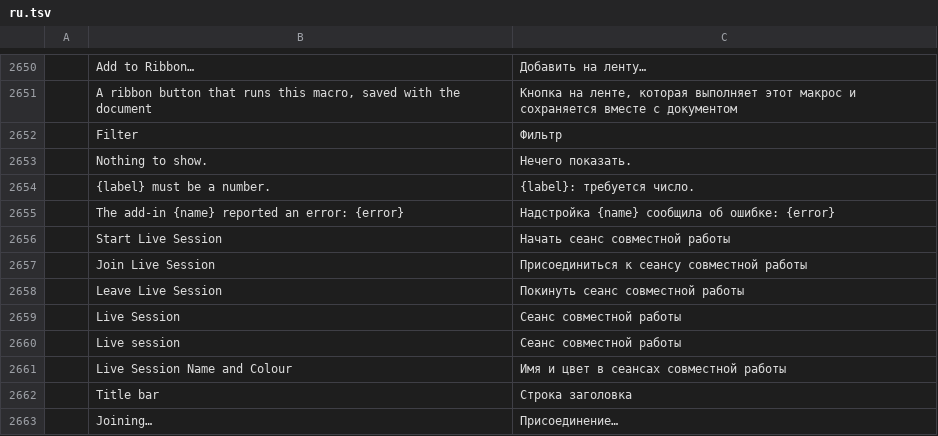
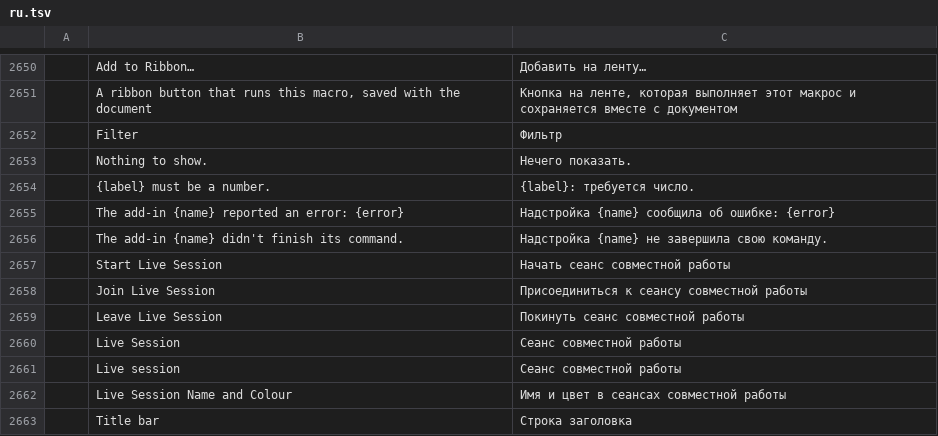
Before and after one commit to dasuday/wordcraft_clone, a TSV file: crates/ui-egui/src/i18n/ru.tsv, drawn as a sheet; only a part is shown, gaps mark what is left out; the shorter side is filled out with more unchanged rows; the diff names each change by its address in the sheet, - before the commit and + after, or states it on an @@ line.

```diff
--- a/crates/ui-egui/src/i18n/ru.tsv
+++ b/crates/ui-egui/src/i18n/ru.tsv
+row 2656:  | The add-in {name} didn't finish its command. | Надстройка {name} не завершила свою команду.
```
Also changed, not shown: crates/ui-egui/src/i18n/bg.tsv, crates/ui-egui/src/i18n/it.tsv, 34 other files.
